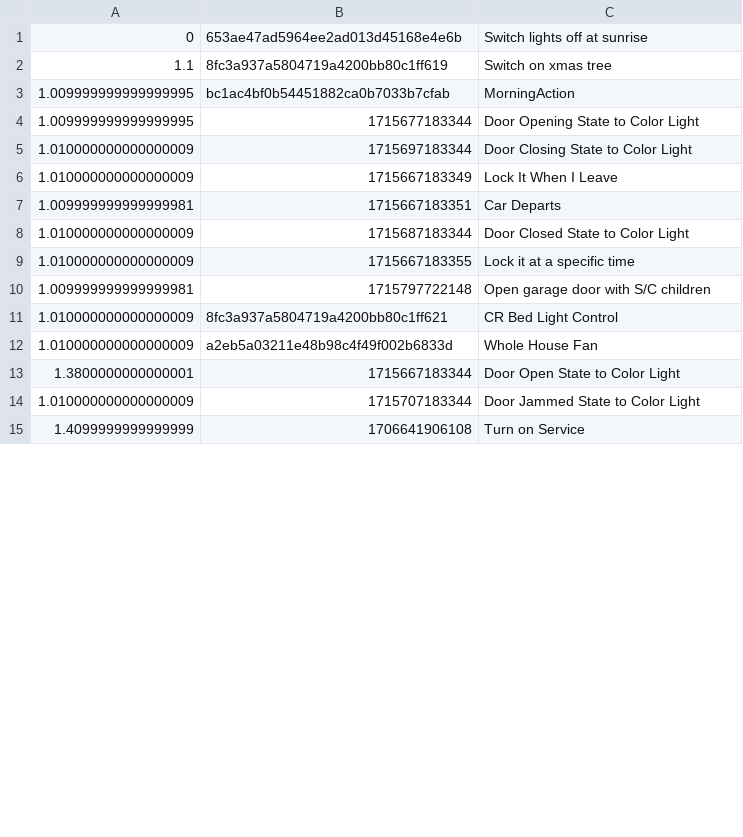
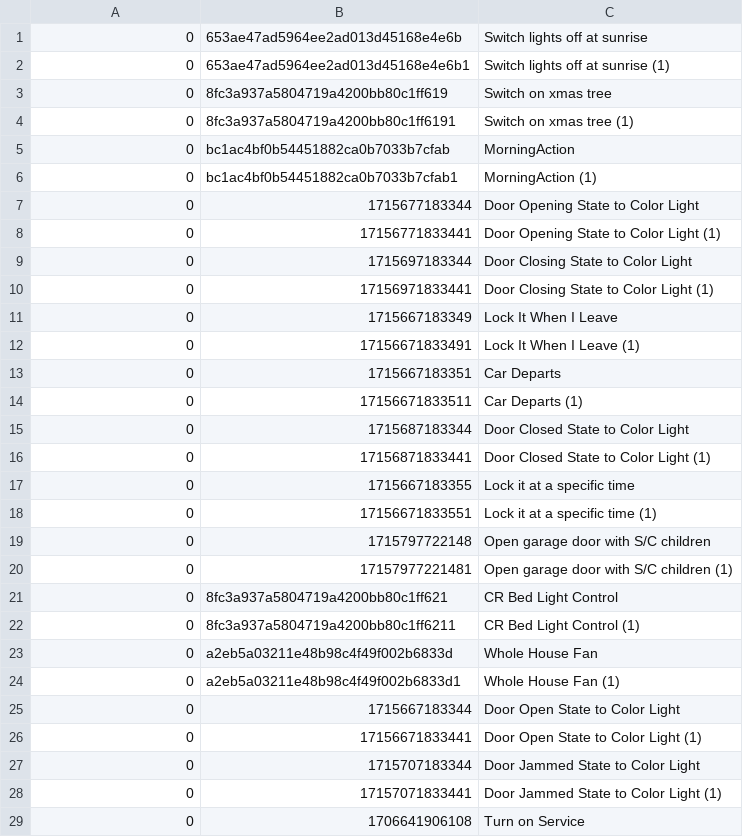
Before and after one commit to kwang1012/RASCal-NSDI-26-Artifacts, a CSV file: home-assistant-core/homeassistant/components/rasc/datasets/arrival_scalability_100.csv, drawn as a sheet; only a part is shown; the diff covers the shown part only.

Commit message:
scalability exp

```diff
--- a/home-assistant-core/homeassistant/components/rasc/datasets/arrival_scalability_100.csv
+++ b/home-assistant-core/homeassistant/components/rasc/datasets/arrival_scalability_100.csv
@@ -1,15 +1,29 @@
 0,653ae47ad5964ee2ad013d45168e4e6b,Switch lights off at sunrise
-1.1,8fc3a937a5804719a4200bb80c1ff619,Switch on xmas tree
-1.009999999999999995,bc1ac4bf0b54451882ca0b7033b7cfab,MorningAction
-1.009999999999999995,1715677183344,Door Opening State to Color Light
-1.010000000000000009,1715697183344,Door Closing State to Color Light
-1.010000000000000009,1715667183349,Lock It When I Leave
-1.009999999999999981,1715667183351,Car Departs
-1.010000000000000009,1715687183344,Door Closed State to Color Light
-1.010000000000000009,1715667183355,Lock it at a specific time
-1.009999999999999981,1715797722148,Open garage door with S/C children
-1.010000000000000009,8fc3a937a5804719a4200bb80c1ff621,CR Bed Light Control
-1.010000000000000009,a2eb5a03211e48b98c4f49f002b6833d,Whole House Fan
-1.3800000000000001,1715667183344,Door Open State to Color Light
-1.010000000000000009,1715707183344,Door Jammed State to Color Light
-1.4099999999999999,1706641906108,Turn on Service
+0,653ae47ad5964ee2ad013d45168e4e6b1,Switch lights off at sunrise (1)
+0,8fc3a937a5804719a4200bb80c1ff619,Switch on xmas tree
+0,8fc3a937a5804719a4200bb80c1ff6191,Switch on xmas tree (1)
+0,bc1ac4bf0b54451882ca0b7033b7cfab,MorningAction
+0,bc1ac4bf0b54451882ca0b7033b7cfab1,MorningAction (1)
+0,1715677183344,Door Opening State to Color Light
+0,17156771833441,Door Opening State to Color Light (1)
+0,1715697183344,Door Closing State to Color Light
+0,17156971833441,Door Closing State to Color Light (1)
+0,1715667183349,Lock It When I Leave
+0,17156671833491,Lock It When I Leave (1)
+0,1715667183351,Car Departs
+0,17156671833511,Car Departs (1)
+0,1715687183344,Door Closed State to Color Light
+0,17156871833441,Door Closed State to Color Light (1)
+0,1715667183355,Lock it at a specific time
+0,17156671833551,Lock it at a specific time (1)
+0,1715797722148,Open garage door with S/C children
+0,17157977221481,Open garage door with S/C children (1)
+0,8fc3a937a5804719a4200bb80c1ff621,CR Bed Light Control
+0,8fc3a937a5804719a4200bb80c1ff6211,CR Bed Light Control (1)
+0,a2eb5a03211e48b98c4f49f002b6833d,Whole House Fan
+0,a2eb5a03211e48b98c4f49f002b6833d1,Whole House Fan (1)
+0,1715667183344,Door Open State to Color Light
+0,17156671833441,Door Open State to Color Light (1)
+0,1715707183344,Door Jammed State to Color Light
+0,17157071833441,Door Jammed State to Color Light (1)
+0,1706641906108,Turn on Service
```
Also changed, not shown: 35 added rows and 34 edited cells elsewhere in this file, 15 other files.
